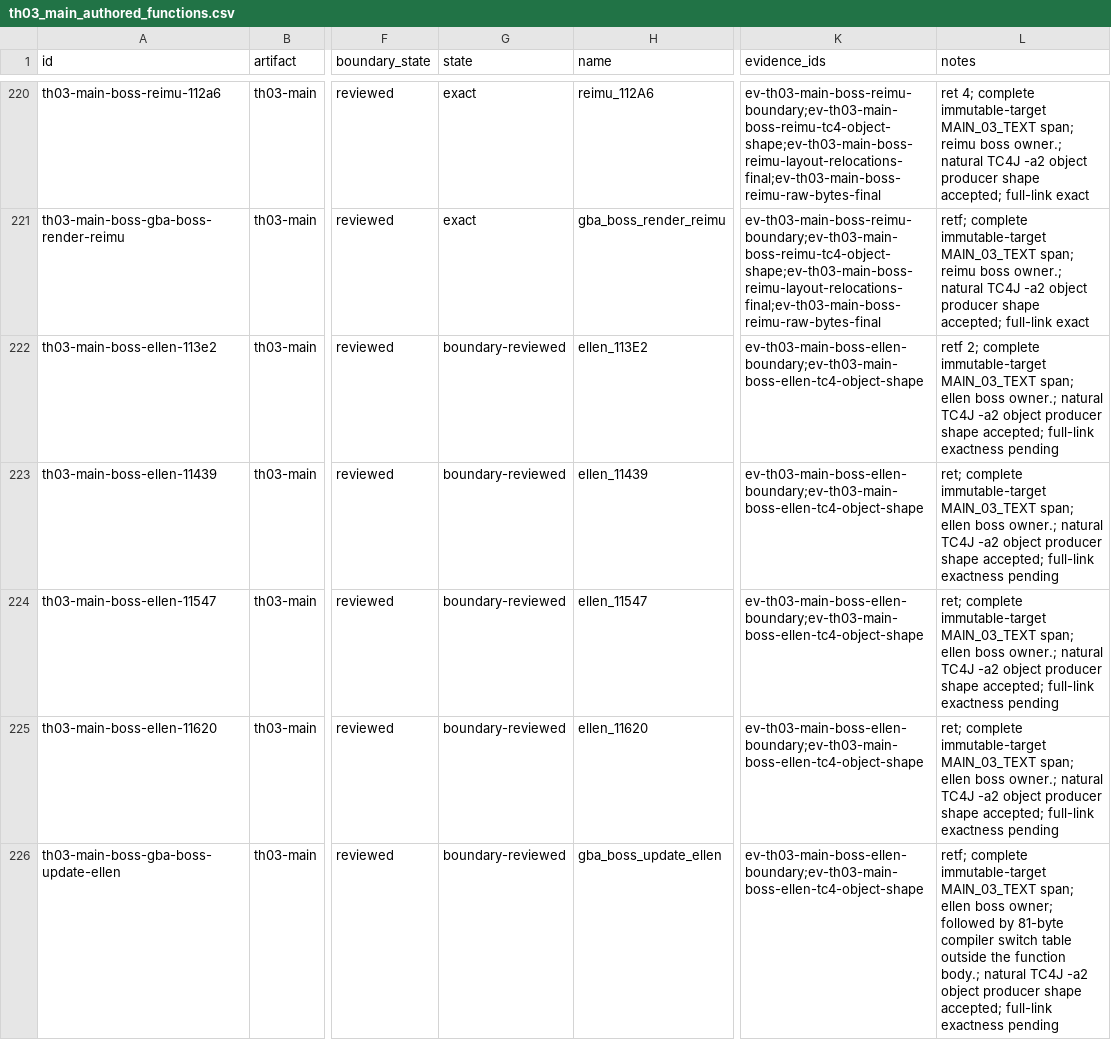
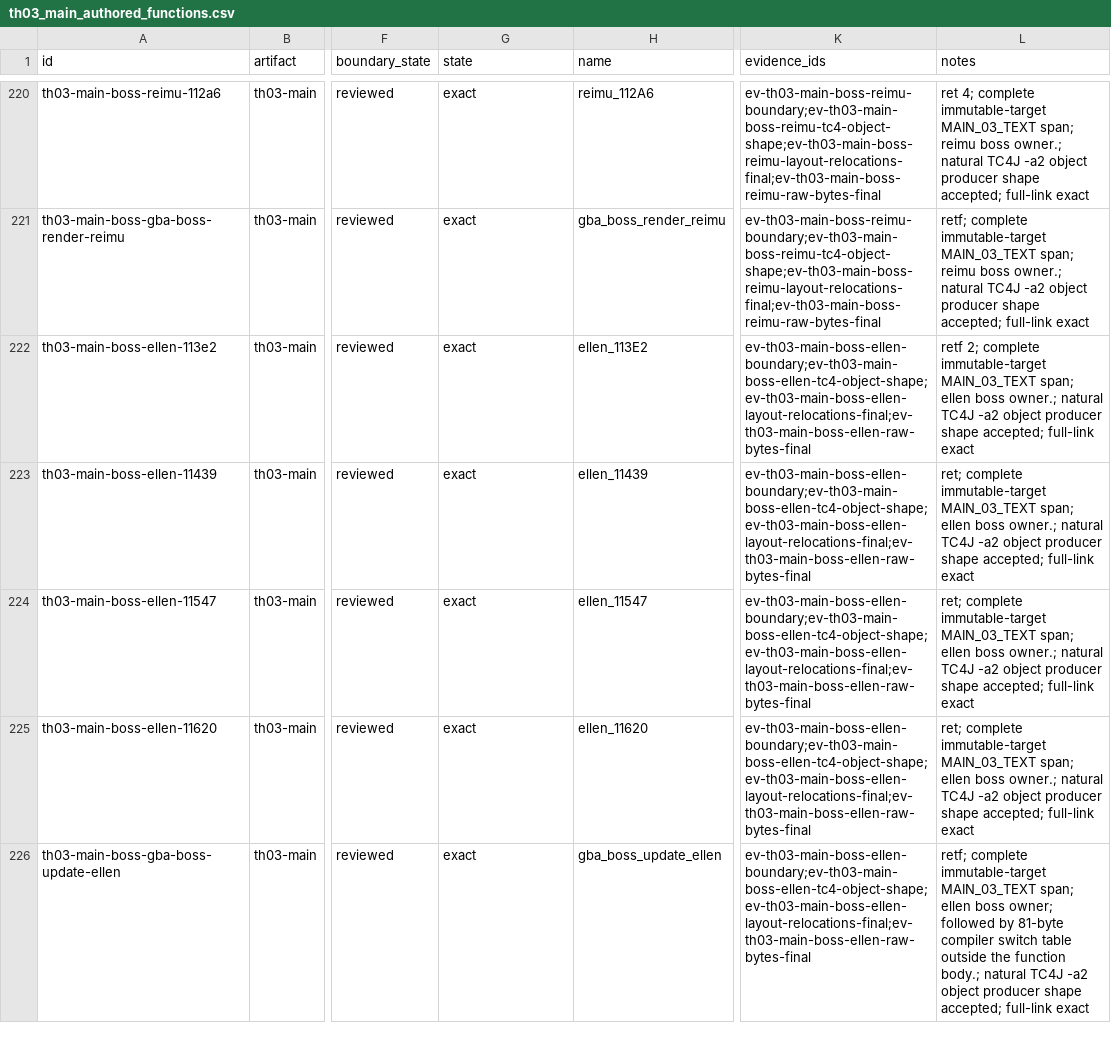
Before and after one commit to N0zoM1z0/th03, a CSV file: config/th03_main_authored_functions.csv, drawn as a sheet; only a part is shown, gaps mark what is left out; the diff covers the shown part only; the diff names each change by its address in the sheet, - before the commit and + after, or states it on an @@ line.

```diff
--- a/config/th03_main_authored_functions.csv
+++ b/config/th03_main_authored_functions.csv
-G222:G226 (state): boundary-reviewed
+G222:G226 (state): exact
-K222:K226 (evidence_ids): ev-th03-main-boss-ellen-boundary;ev-th03-main-boss-ellen-tc4-object-shape
+K222:K226 (evidence_ids): ev-th03-main-boss-ellen-boundary;ev-th03-main-boss-ellen-tc4-object-shape;ev-th03-main-boss-ellen-layout-relocations-final;ev-th03-main-boss-ellen-raw-bytes-final
-L222 (notes): …accepted; full-link exactness pending
+L222 (notes): …accepted; full-link exact
-L223:L225 (notes): …accepted; full-link exactness pending
+L223:L225 (notes): …accepted; full-link exact
-L226 (notes): …accepted; full-link exactness pending
+L226 (notes): …accepted; full-link exact
```
Also changed, not shown: 12 edited cells elsewhere in this file, config/knowledge.csv, config/th03_function_boundaries.csv, 11 other files.
